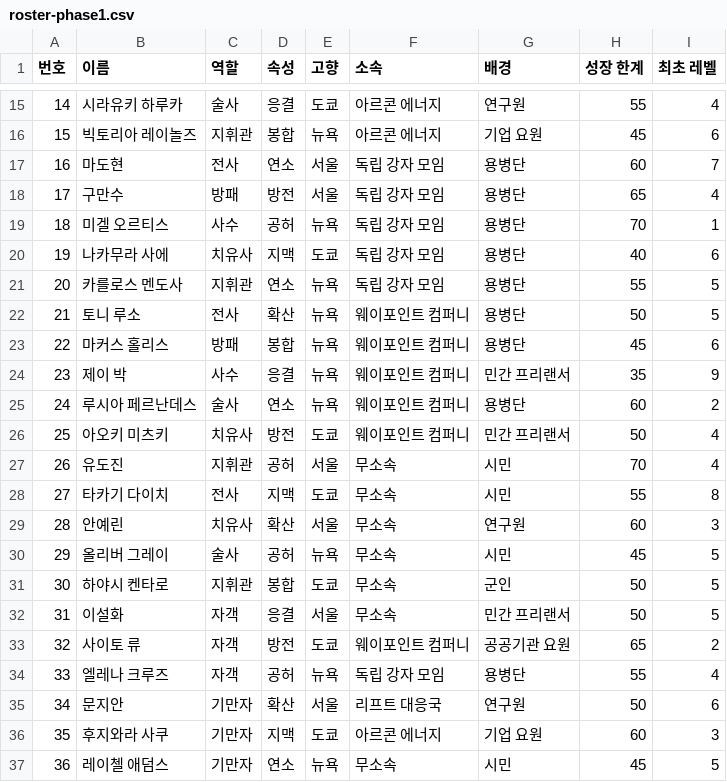
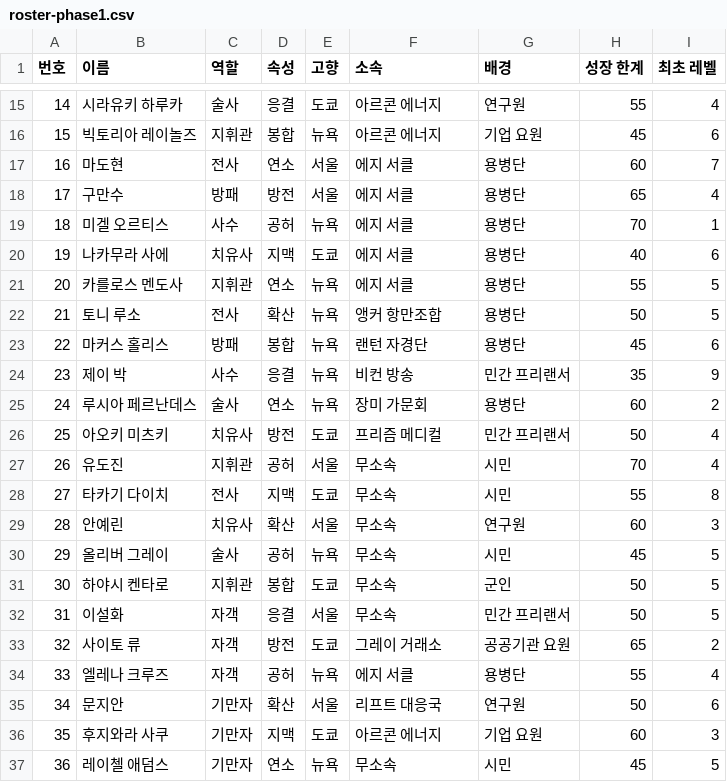
Before and after one commit to hj0044/arche, a CSV file: docs/design/roster-phase1.csv, drawn as a sheet; only a part is shown, gaps mark what is left out.

```diff
--- a/docs/design/roster-phase1.csv
+++ b/docs/design/roster-phase1.csv
@@ -16,12 +16,12 @@
 15,빅토리아 레이놀즈,지휘관,봉합,뉴욕,아르콘 에너지,기업 요원,45,6
-16,마도현,전사,연소,서울,독립 강자 모임,용병단,60,7
-17,구만수,방패,방전,서울,독립 강자 모임,용병단,65,4
-18,미겔 오르티스,사수,공허,뉴욕,독립 강자 모임,용병단,70,1
-19,나카무라 사에,치유사,지맥,도쿄,독립 강자 모임,용병단,40,6
-20,카를로스 멘도사,지휘관,연소,뉴욕,독립 강자 모임,용병단,55,5
-21,토니 루소,전사,확산,뉴욕,웨이포인트 컴퍼니,용병단,50,5
-22,마커스 홀리스,방패,봉합,뉴욕,웨이포인트 컴퍼니,용병단,45,6
-23,제이 박,사수,응결,뉴욕,웨이포인트 컴퍼니,민간 프리랜서,35,9
-24,루시아 페르난데스,술사,연소,뉴욕,웨이포인트 컴퍼니,용병단,60,2
-25,아오키 미츠키,치유사,방전,도쿄,웨이포인트 컴퍼니,민간 프리랜서,50,4
+16,마도현,전사,연소,서울,에지 서클,용병단,60,7
+17,구만수,방패,방전,서울,에지 서클,용병단,65,4
+18,미겔 오르티스,사수,공허,뉴욕,에지 서클,용병단,70,1
+19,나카무라 사에,치유사,지맥,도쿄,에지 서클,용병단,40,6
+20,카를로스 멘도사,지휘관,연소,뉴욕,에지 서클,용병단,55,5
+21,토니 루소,전사,확산,뉴욕,앵커 항만조합,용병단,50,5
+22,마커스 홀리스,방패,봉합,뉴욕,랜턴 자경단,용병단,45,6
+23,제이 박,사수,응결,뉴욕,비컨 방송,민간 프리랜서,35,9
+24,루시아 페르난데스,술사,연소,뉴욕,장미 가문회,용병단,60,2
+25,아오키 미츠키,치유사,방전,도쿄,프리즘 메디컬,민간 프리랜서,50,4
 26,유도진,지휘관,공허,서울,무소속,시민,70,4
@@ -32,4 +32,4 @@
 31,이설화,자객,응결,서울,무소속,민간 프리랜서,50,5
-32,사이토 류,자객,방전,도쿄,웨이포인트 컴퍼니,공공기관 요원,65,2
-33,엘레나 크루즈,자객,공허,뉴욕,독립 강자 모임,용병단,55,4
+32,사이토 류,자객,방전,도쿄,그레이 거래소,공공기관 요원,65,2
+33,엘레나 크루즈,자객,공허,뉴욕,에지 서클,용병단,55,4
 34,문지안,기만자,확산,서울,리프트 대응국,연구원,50,6
```
Also changed, not shown: 35 other files.
